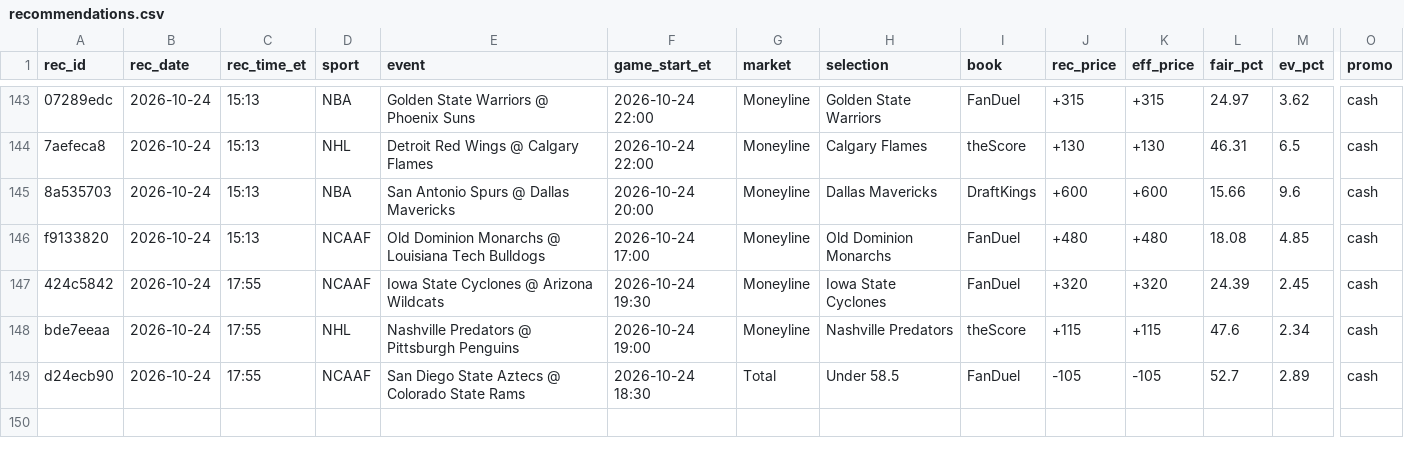
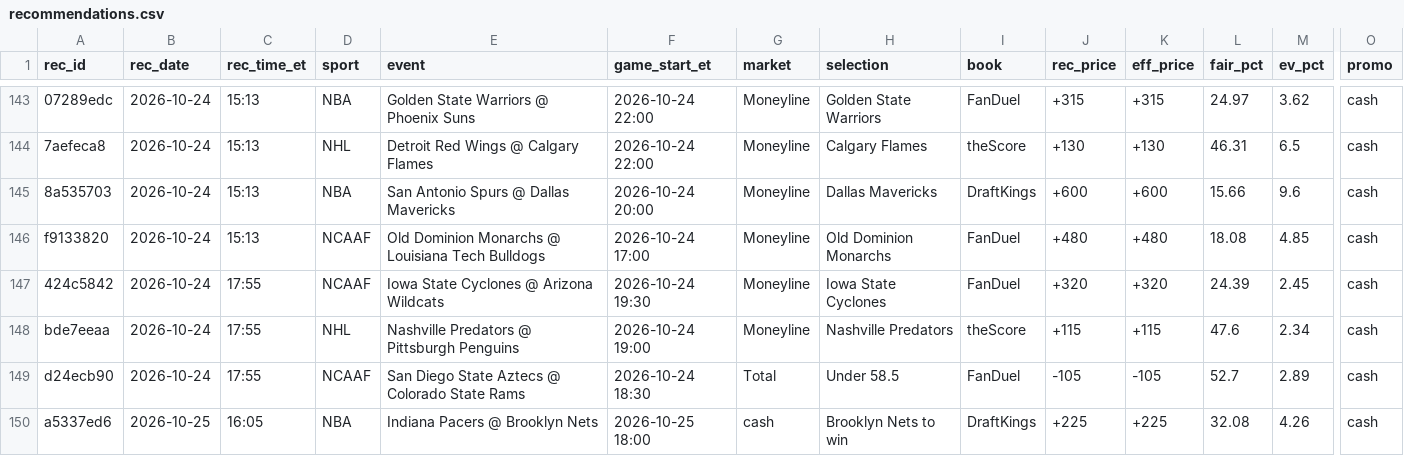
Before and after one commit to s-chuch/bet-dashboard, a CSV file: data/recommendations.csv, drawn as a sheet; only a part is shown, gaps mark what is left out; rows hold the shown columns only; the diff names each change by its address in the sheet, - before the commit and + after, or states it on an @@ line.

```diff
--- a/data/recommendations.csv
+++ b/data/recommendations.csv
+row 150: a5337ed6 | 2026-10-25 | 16:05 | NBA | Indiana Pacers @ Brooklyn Nets | 2026-10-25 18:00 | cash | Brooklyn Nets to win | DraftKings | +225 | +225 | 32.08 | 4.26 | cash
```
Also changed, not shown: 3 other files.
